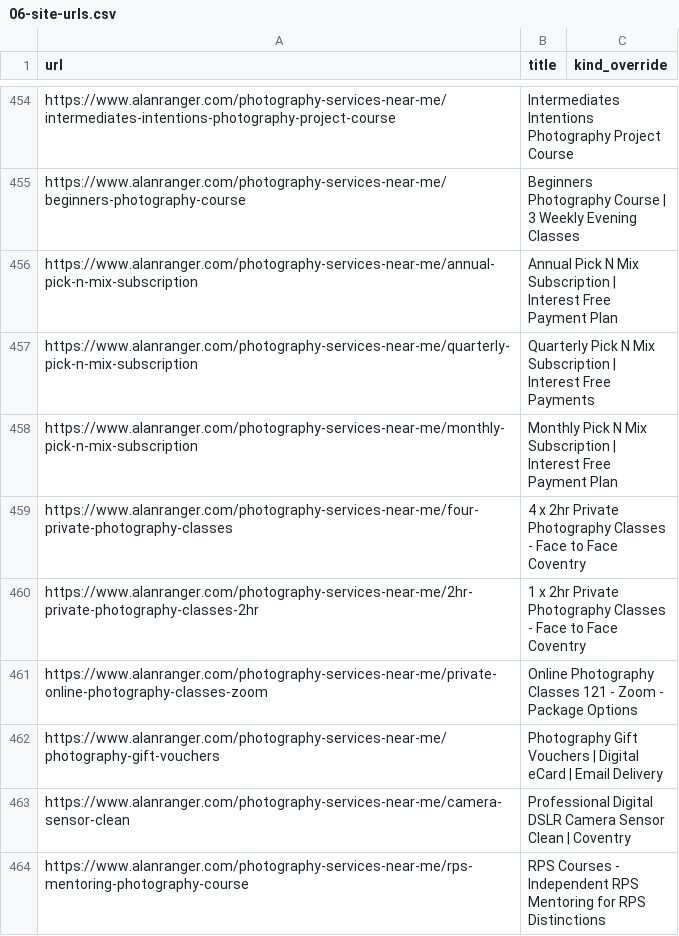
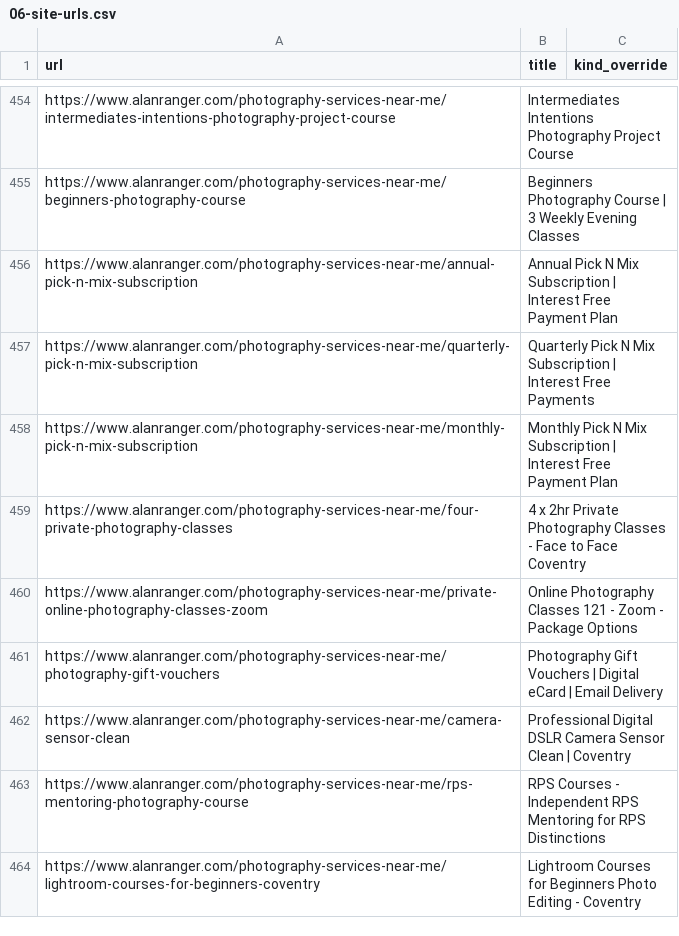
Before and after one commit to alanranger/alan-shared-resources, a CSV file: csv/06-site-urls.csv, drawn as a sheet; only a part is shown, gaps mark what is left out; the shorter side is filled out with more unchanged rows; the diff names each change by its address in the sheet, - before the commit and + after, or states it on an @@ line.

Commit message:
chore(sync): auto-update shared resources (2026-10-05 17:36:04)

```diff
--- a/csv/06-site-urls.csv
+++ b/csv/06-site-urls.csv
-row 460: https://www.alanranger.com/photography-services-near-me/2hr-private-photography-classes-2hr | 1 x 2hr Private Photography Classes - Face to Face Coventry
```
